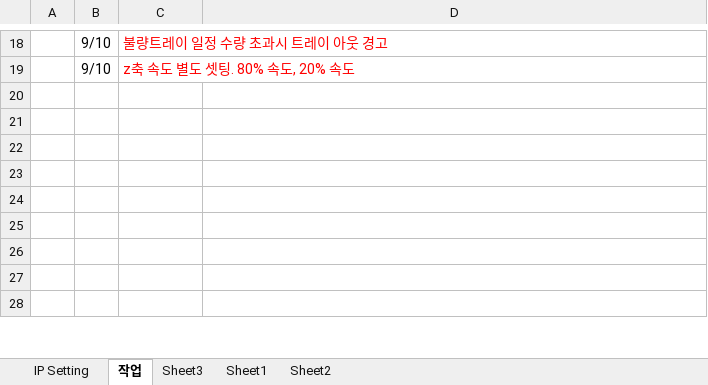
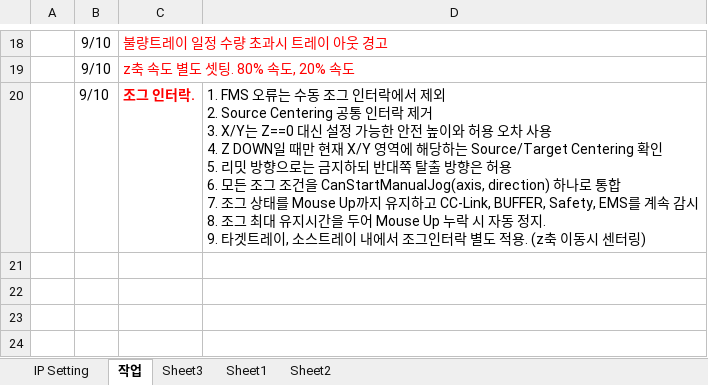
Before and after one commit to dhsys21/IND_NGSORTER, an Excel workbook: .IBC_인도 NGSORTER 셋업(2026 06).xlsx, sheet 작업, drawn as a sheet; only a part is shown, gaps mark what is left out; the shorter side is filled out with more unchanged rows; values as stored, in another font and other column widths than the file's, no borders; ↵ is a line break in a cell; the diff names each change by its address in the sheet, - before the commit and + after, or states it on an @@ line.

Commit message:
2026 09 10 002
..

```diff
--- a/.IBC_인도 NGSORTER 셋업(2026 06).xlsx (sheet 작업)
+++ b/.IBC_인도 NGSORTER 셋업(2026 06).xlsx (sheet 작업)
+row 20:  | 9/10 | 조그 인터락. | 1. FMS 오류는 수동 조그 인터락에서 제외 ↵ 2. Source Centering 공통 인터락 제거 ↵ 3. X/Y는 Z==0 대신 설정 가능한 안전 높이와 허용 오차 사용 ↵ 4. Z DOWN일 때만 현재 X/Y 영역에 해당하는 Source/Target Centering 확인 ↵ 5. 리밋 방향으로는 금지하되 반대쪽 탈출 방향은 허용 ↵ 6. 모든 조그 조건을 CanStartManualJog(axis, direction) 하나로 통합 ↵ 7. 조그 상태를 Mouse Up까지 유지하고 CC-Link, BUFFER, Safety, EMS를 계속 감시 ↵ 8. 조그 최대 유지시간을 두어 Mouse Up 누락 시 자동 정지. ↵ 9. 타겟트레이, 소스트레이 내에서 조그인터락 별도 적용. (z축 이동시 센터링)
+row 21: (empty)
+row 22: (empty)
```
